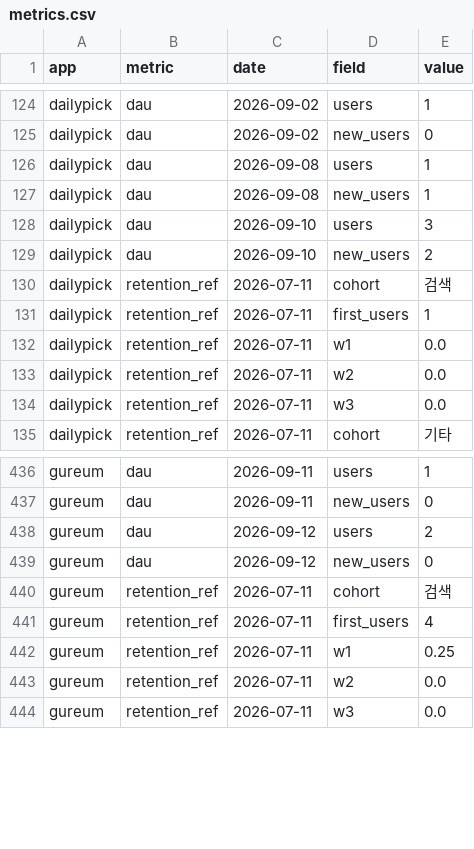
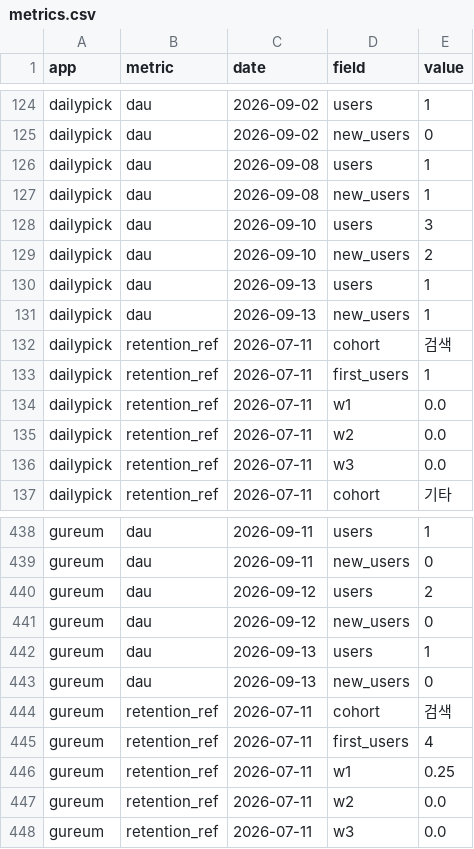
Before and after one commit to jeongmin2514/app-insight, a CSV file: data/csv/metrics.csv, drawn as a sheet; only a part is shown, gaps mark what is left out.

```diff
--- a/data/csv/metrics.csv
+++ b/data/csv/metrics.csv
@@ -129,2 +129,4 @@ dailypick,dau,2026-09-10,users,3
 dailypick,dau,2026-09-10,new_users,2
+dailypick,dau,2026-09-13,users,1
+dailypick,dau,2026-09-13,new_users,1
 dailypick,retention_ref,2026-07-11,cohort,검색
@@ -439,2 +441,4 @@ gureum,dau,2026-09-12,users,2
 gureum,dau,2026-09-12,new_users,0
+gureum,dau,2026-09-13,users,1
+gureum,dau,2026-09-13,new_users,0
 gureum,retention_ref,2026-07-11,cohort,검색
```
Also changed, not shown: 5 other files.
